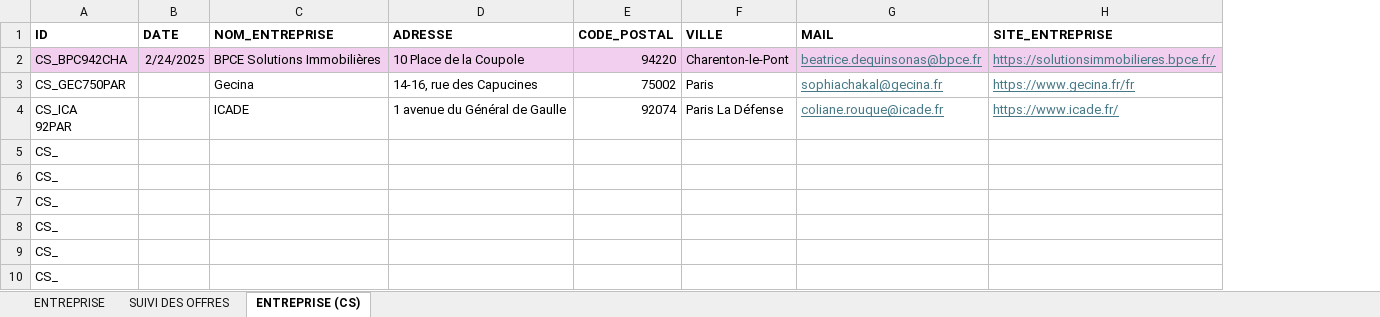
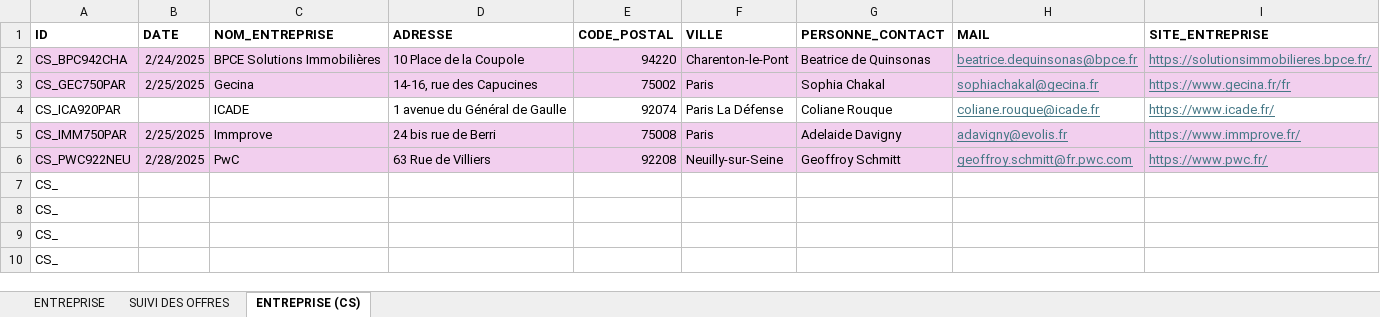
Before and after one commit to issakachaou/M1, an Excel workbook: Stage/Entreprise.xlsx, sheet ENTREPRISE (CS), drawn as a sheet; only a part is shown; values as stored, in another font and other column widths than the file's, no borders; removed rows and columns are numbered as before the commit, all else as after; ↵ is a line break in a cell; the diff names each change by its address in the sheet, - before the commit and + after, or states it on an @@ line.

```diff
--- a/Stage/Entreprise.xlsx (sheet ENTREPRISE (CS))
+++ b/Stage/Entreprise.xlsx (sheet ENTREPRISE (CS))
+column G (PERSONNE_CONTACT), rows 2-4: Beatrice de Quinsonas | Sophia Chakal | Coliane Rouque
-A3:F3 fill: none
+A3:F3 fill: #F2CFEE
-B3 (DATE): (empty)
+B3 (DATE): 2/25/2025
-H3:I3 fill: none
+H3:I3 fill: #F2CFEE
-A4 (ID): CS_ICA ↵ 92PAR
+A4 (ID): CS_ICA920PAR
-row 5: CS_
-row 6: CS_
+row 5: CS_IMM750PAR | 2/25/2025 | Immprove | 24 bis rue de Berri | 75008 | Paris | Adelaide Davigny | adavigny@evolis.fr | https://www.immprove.fr/
+row 6: CS_PWC922NEU | 2/28/2025 | PwC | 63 Rue de Villiers | 92208 | Neuilly-sur-Seine | Geoffroy Schmitt | geoffroy.schmitt@fr.pwc.com | https://www.pwc.fr/
```
Also changed, not shown: sheet SUIVI DES OFFRES, sheet ENTREPRISE, 35 other files.
